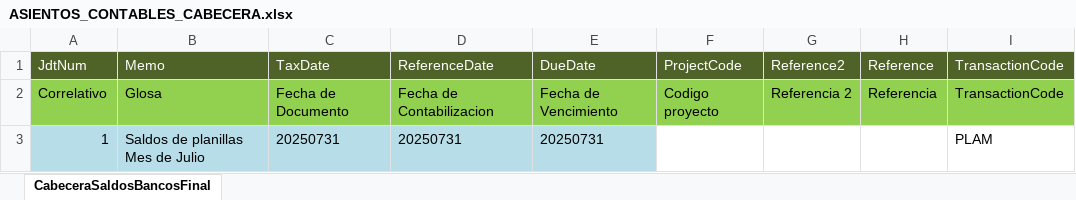
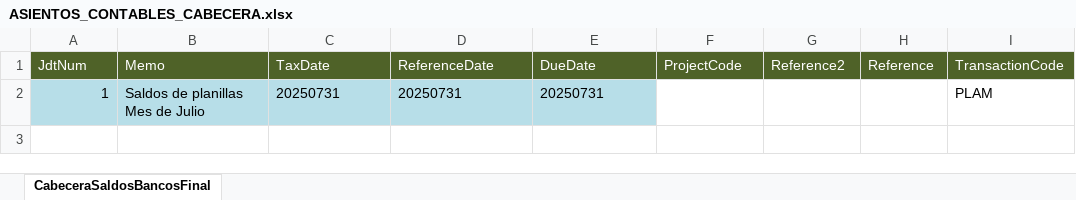
Before and after one commit to mauriciochavezpe/job_orchestador_journal_entires, an Excel workbook: assets/ASIENTOS_CONTABLES_CABECERA.xlsx, sheet CabeceraSaldosBancosFinal, drawn as a sheet; values as stored, in another font and other column widths than the file's, no borders; the diff names each change by its address in the sheet, - before the commit and + after, or states it on an @@ line.

```diff
--- a/assets/ASIENTOS_CONTABLES_CABECERA.xlsx (sheet CabeceraSaldosBancosFinal)
+++ b/assets/ASIENTOS_CONTABLES_CABECERA.xlsx (sheet CabeceraSaldosBancosFinal)
-row 2: Correlativo | Glosa | Fecha de Documento | Fecha de Contabilizacion | Fecha de Vencimiento | Codigo proyecto | Referencia 2 | Referencia | TransactionCode
```
Also changed, not shown: assets/ASIENTOS_CONTABLES_DETALLE.xlsx, 12 other files.
